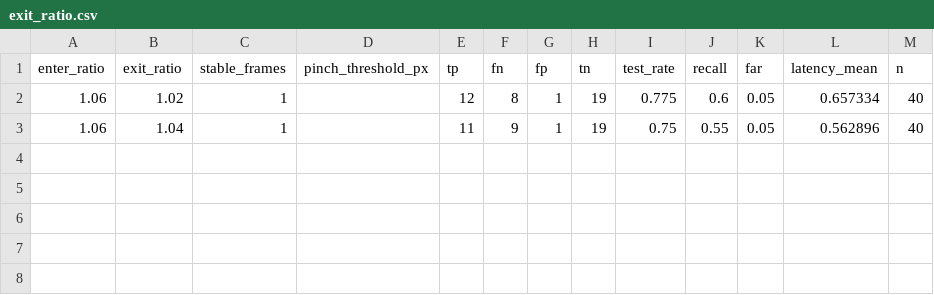
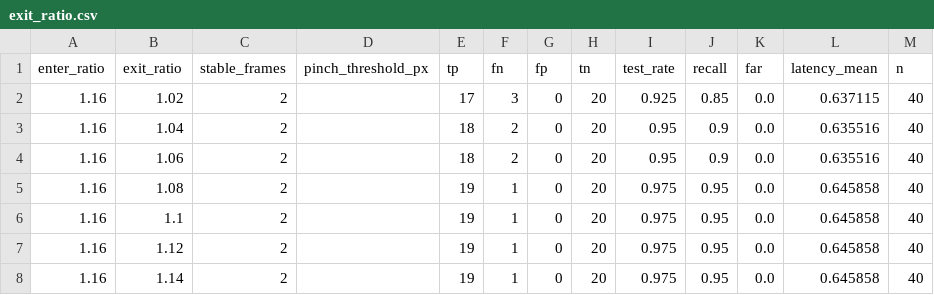
Before and after one commit to DBYttc/VisualBoard, a CSV file: experiments/sweeps/exit_ratio.csv, drawn as a sheet.

```diff
--- a/experiments/sweeps/exit_ratio.csv
+++ b/experiments/sweeps/exit_ratio.csv
@@ -1,3 +1,8 @@
 enter_ratio,exit_ratio,stable_frames,pinch_threshold_px,tp,fn,fp,tn,test_rate,recall,far,latency_mean,n
-1.06,1.02,1,,12,8,1,19,0.775,0.6,0.05,0.657334,40
-1.06,1.04,1,,11,9,1,19,0.75,0.55,0.05,0.562896,40
+1.16,1.02,2,,17,3,0,20,0.925,0.85,0.0,0.637115,40
+1.16,1.04,2,,18,2,0,20,0.95,0.9,0.0,0.635516,40
+1.16,1.06,2,,18,2,0,20,0.95,0.9,0.0,0.635516,40
+1.16,1.08,2,,19,1,0,20,0.975,0.95,0.0,0.645858,40
+1.16,1.1,2,,19,1,0,20,0.975,0.95,0.0,0.645858,40
+1.16,1.12,2,,19,1,0,20,0.975,0.95,0.0,0.645858,40
+1.16,1.14,2,,19,1,0,20,0.975,0.95,0.0,0.645858,40
```
Also changed, not shown: experiments/sweeps/enter_ratio.csv, experiments/sweeps/heatmap.csv, 36 other files.
